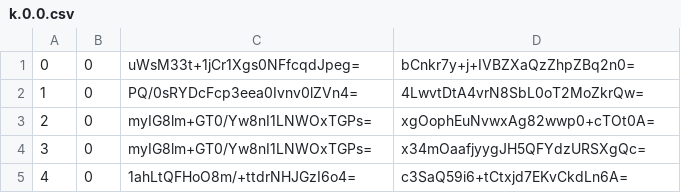
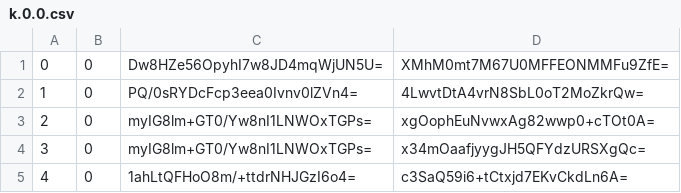
Before and after one commit to piperdeck/Fungi-Maps, a CSV file: Overworld/tiles/zoom.-1/metadata/k.0.0.csv, drawn as a sheet; only a part is shown.

```diff
--- a/Overworld/tiles/zoom.-1/metadata/k.0.0.csv
+++ b/Overworld/tiles/zoom.-1/metadata/k.0.0.csv
@@ -1,2 +1,2 @@
-0,0,uWsM33t+1jCr1Xgs0NFfcqdJpeg=,bCnkr7y+j+IVBZXaQzZhpZBq2n0=
+0,0,Dw8HZe56OpyhI7w8JD4mqWjUN5U=,XMhM0mt7M67U0MFFEONMMFu9ZfE=
 1,0,PQ/0sRYDcFcp3eea0Ivnv0lZVn4=,4LwvtDtA4vrN8SbL0oT2MoZkrQw=
```
Also changed, not shown: Overworld/tiles/zoom.-1/metadata/k.0.-1.csv, Overworld/tiles/zoom.-2/metadata/k.0.-1.csv, 13 other files.
